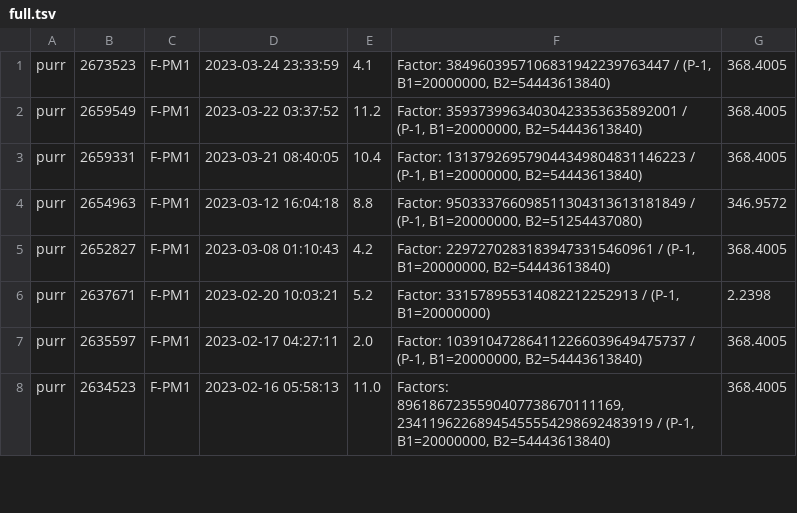
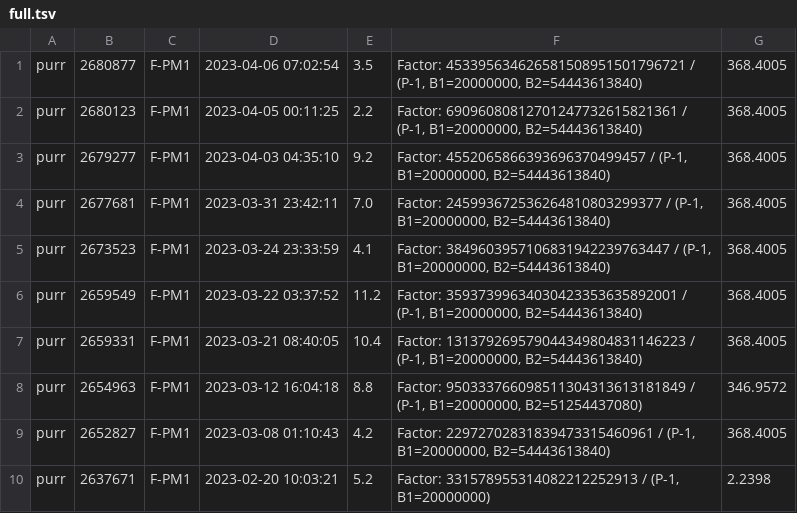
Before and after one commit to gkubaryk/mersenne, a TSV file: full.tsv, drawn as a sheet; only a part is shown; the shorter side is filled out with more unchanged rows; the diff names each change by its address in the sheet, - before the commit and + after, or states it on an @@ line.

Commit message:
more factors

```diff
--- a/full.tsv
+++ b/full.tsv
+row 1: purr | 2680877 | F-PM1 | 2023-04-06 07:02:54 | 3.5 | Factor: 453395634626581508951501796721 / (P-1, B1=20000000, B2=54443613840) | 368.4005
+row 2: purr | 2680123 | F-PM1 | 2023-04-05 00:11:25 | 2.2 | Factor: 69096080812701247732615821361 / (P-1, B1=20000000, B2=54443613840) | 368.4005
+row 3: purr | 2679277 | F-PM1 | 2023-04-03 04:35:10 | 9.2 | Factor: 4552065866393696370499457 / (P-1, B1=20000000, B2=54443613840) | 368.4005
+row 4: purr | 2677681 | F-PM1 | 2023-03-31 23:42:11 | 7.0 | Factor: 245993672536264810803299377 / (P-1, B1=20000000, B2=54443613840) | 368.4005
```
